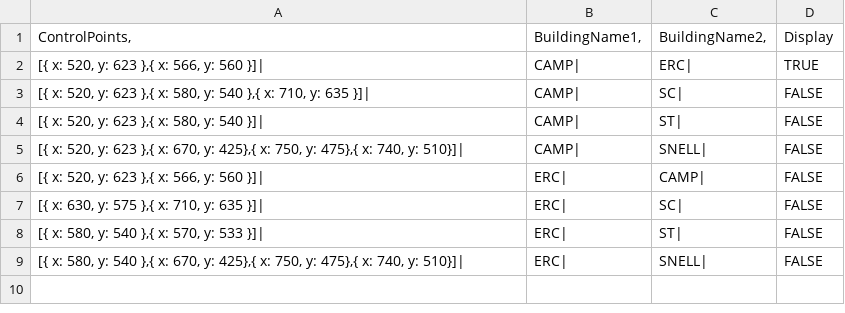
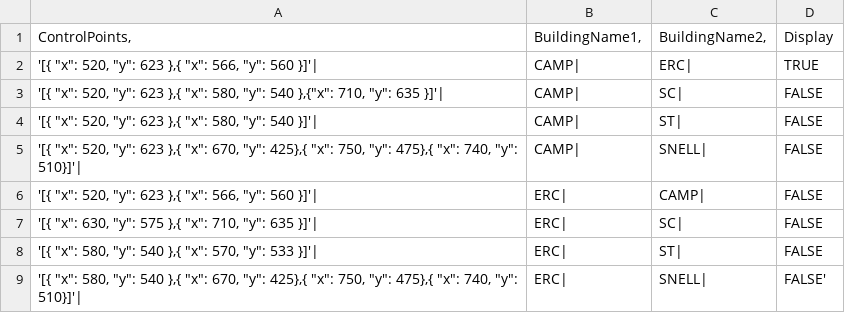
Before and after one commit to 0dink/Klemp_Website, a CSV file: campus_tour/CSV_files/directions_table.csv, drawn as a sheet.

Commit message:
more directions

```diff
--- a/campus_tour/CSV_files/directions_table.csv
+++ b/campus_tour/CSV_files/directions_table.csv
@@ -1,9 +1,9 @@
 ControlPoints,	BuildingName1,	BuildingName2,	Display
-[{ x: 520, y: 623 },{ x: 566, y: 560 }]|	"CAMP"|	"ERC"|	"TRUE"
-[{ x: 520, y: 623 },{ x: 580, y: 540 },{ x: 710, y: 635 }]|	"CAMP"|	"SC"|	"FALSE"
-[{ x: 520, y: 623 },{ x: 580, y: 540 }]|	CAMP|	ST|	FALSE
-[{ x: 520, y: 623 },{ x: 670, y: 425},{ x: 750, y: 475},{ x: 740, y: 510}]|	"CAMP"|	"SNELL"|	"FALSE"
-[{ x: 520, y: 623 },{ x: 566, y: 560 }]|	"ERC"|	"CAMP"|	"FALSE"
-[{ x: 630, y: 575 },{ x: 710, y: 635 }]|	"ERC"|	"SC"|	"FALSE"
-[{ x: 580, y: 540 },{ x: 570, y: 533 }]|	"ERC"|	"ST"|	"FALSE"
-[{ x: 580, y: 540 },{ x: 670, y: 425},{ x: 750, y: 475},{ x: 740, y: 510}]|	"ERC"|	"SNELL"|	"FALSE"
+'[{ "x": 520, "y": 623 },{ "x": 566, "y": 560 }]'|	"CAMP"|	"ERC"|	"TRUE"
+'[{ "x": 520, "y": 623 },{ "x": 580, "y": 540 },{"x": 710, "y": 635 }]'|	"CAMP"|	"SC"|	"FALSE"
+'[{ "x": 520, "y": 623 },{ "x": 580, "y": 540 }]'|	"CAMP"|	"ST"|	"FALSE"
+'[{ "x": 520, "y": 623 },{ "x": 670, "y": 425},{ "x": 750, "y": 475},{ "x": 740, "y": 510}]'|	"CAMP"|	"SNELL"|	"FALSE"
+'[{ "x": 520, "y": 623 },{ "x": 566, "y": 560 }]'|	"ERC"|	"CAMP"|	"FALSE"
+'[{ "x": 630, "y": 575 },{ "x": 710, "y": 635 }]'|	"ERC"|	"SC"|	"FALSE"
+'[{ "x": 580, "y": 540 },{ "x": 570, "y": 533 }]'|	"ERC"|	"ST"|	"FALSE"
+'[{ "x": 580, "y": 540 },{ "x": 670, "y": 425},{ "x": 750, "y": 475},{ "x": 740, "y": 510}]'|	"ERC"|	"SNELL"|	"FALSE"'
```
Also changed, not shown: 1 other file.
